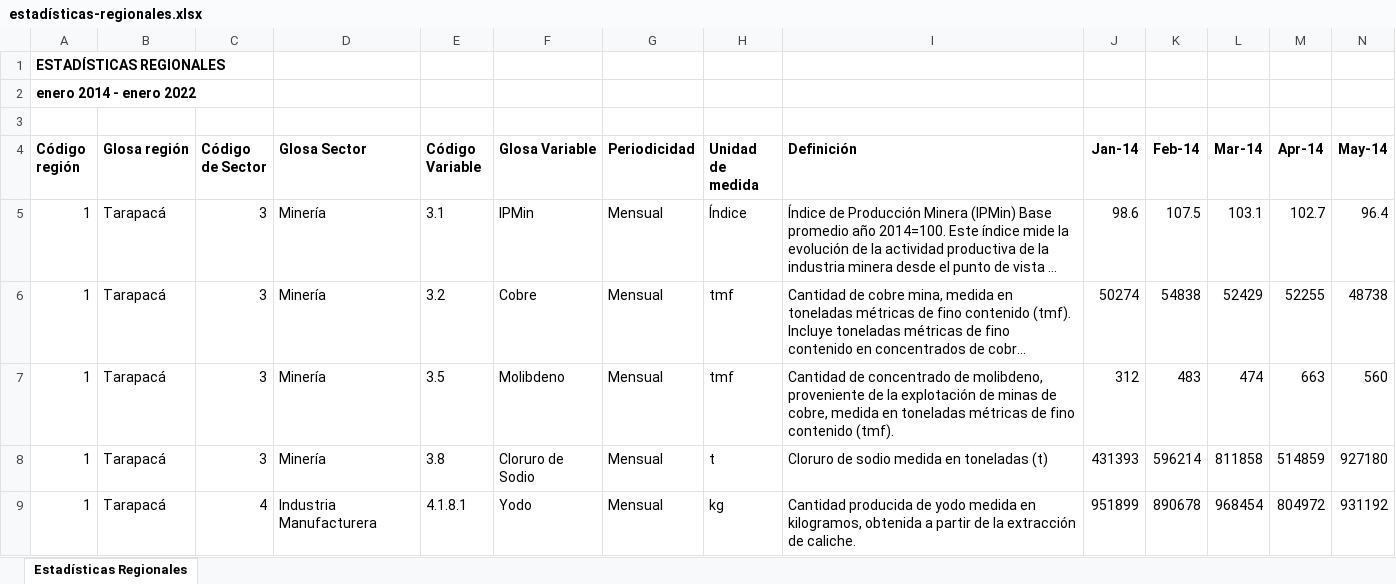
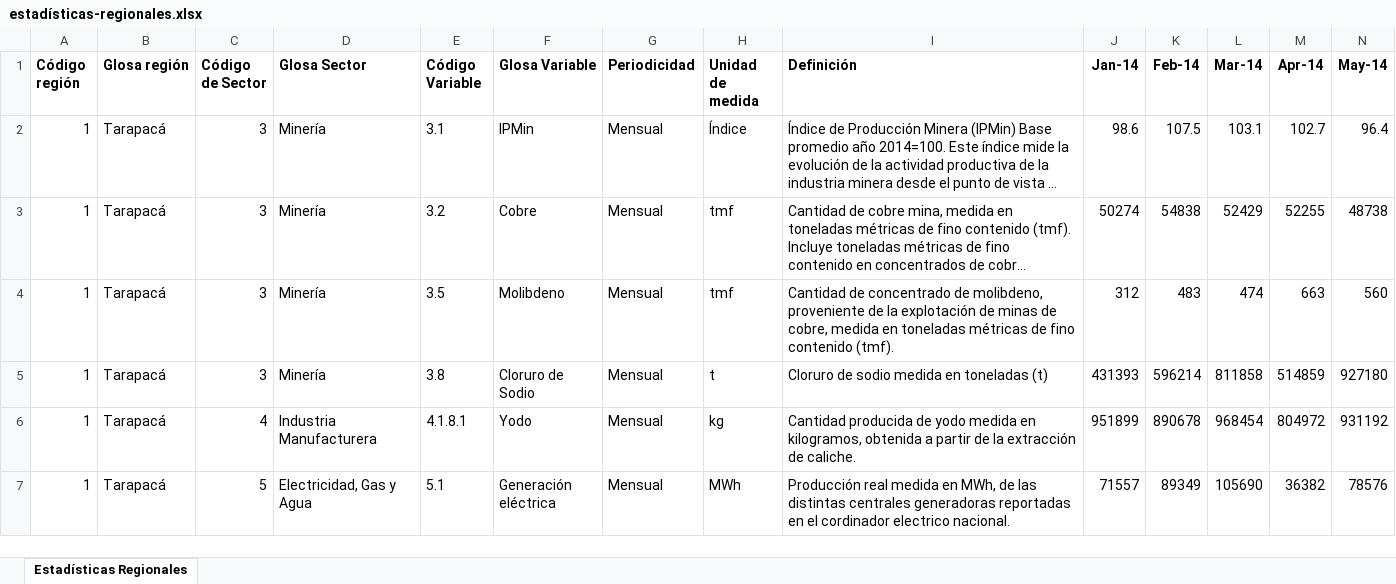
Before and after one commit to Sud-Austral/EstadisticasRegionales, an Excel workbook: Estadísticas Regionales/estadísticas-regionales.xlsx, sheet Estadísticas Regionales, drawn as a sheet; only a part is shown; the shorter side is filled out with more unchanged rows; long unchanged cells end in …; values as stored, in another font and other column widths than the file's, no borders; rows hold the shown columns only; the diff names each change by its address in the sheet, - before the commit and + after, or states it on an @@ line.

```diff
--- a/Estadísticas Regionales/estadísticas-regionales.xlsx (sheet Estadísticas Regionales)
+++ b/Estadísticas Regionales/estadísticas-regionales.xlsx (sheet Estadísticas Regionales)
-row 1: ESTADÍSTICAS REGIONALES
-row 2: enero 2014 - enero 2022
-row 3: (empty)
```
Also changed, not shown: 1 other file.
